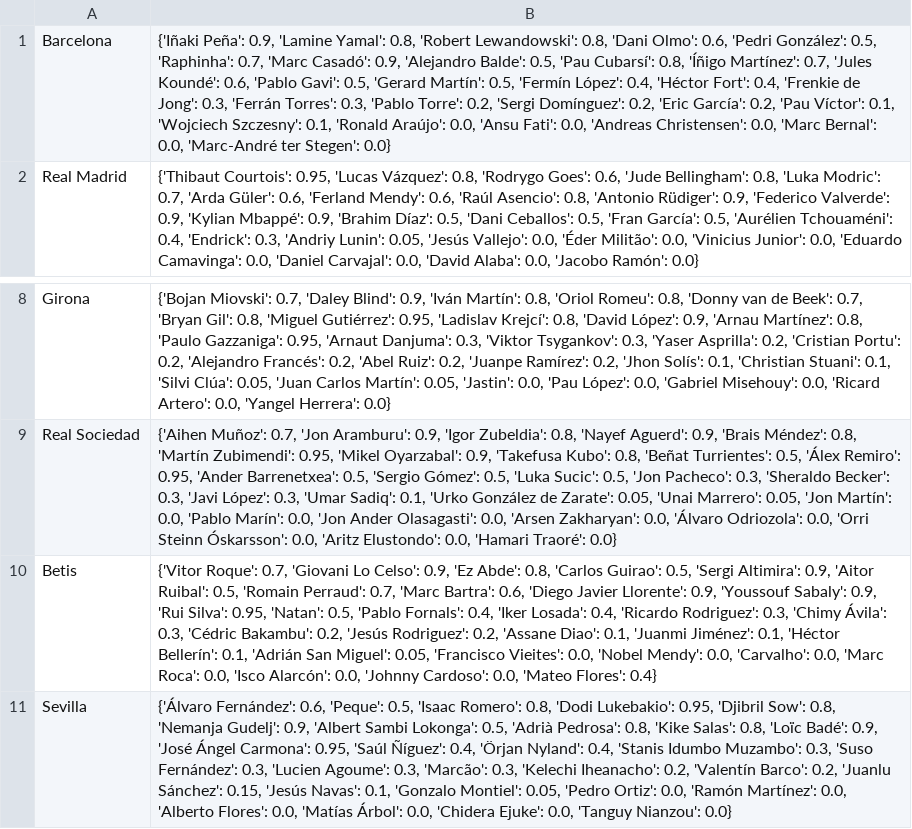
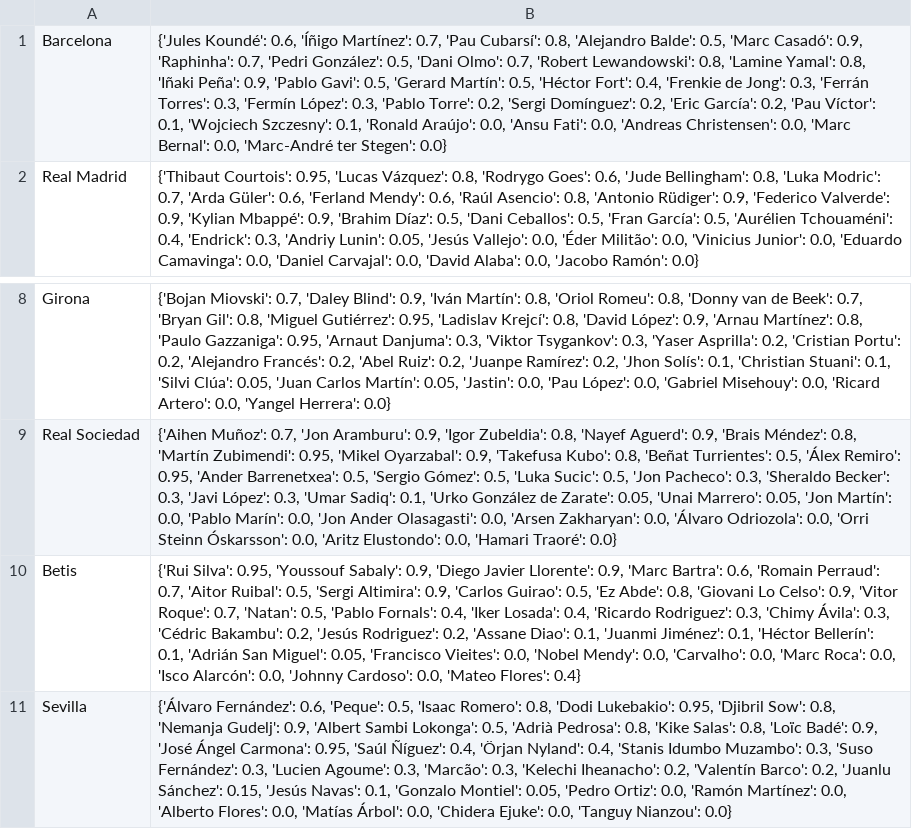
Before and after one commit to pabloroldan98/knapsack-football-formations, a CSV file: csv_files/futbolfantasy_laliga_players_start_probabilities.csv, drawn as a sheet; only a part is shown, gaps mark what is left out; the diff names each change by its address in the sheet, - before the commit and + after, or states it on an @@ line.

```diff
--- a/csv_files/futbolfantasy_laliga_players_start_probabilities.csv
+++ b/csv_files/futbolfantasy_laliga_players_start_probabilities.csv
-B1: {'Iñaki Peña': 0.9, 'Lamine Yamal': 0.8, 'Robert Lewandowski': 0.8, 'Dani Olmo': 0.6, 'Pedri González': 0.5, 'Raphinha': 0.7, 'Marc Casadó': 0.9, 'Alejandro Balde': 0.5, 'Pau Cubarsí': 0.8, 'Íñigo Martínez': 0.7, 'Jules Koundé': 0.6, 'Pablo Gavi': 0.5, 'Gerard Martín': 0.5, 'Fermín López': 0.4, 'Héctor Fort': 0.4, 'Frenkie de Jong': 0.3, 'Ferrán Torres': 0.3, 'Pablo…
+B1: {'Jules Koundé': 0.6, 'Íñigo Martínez': 0.7, 'Pau Cubarsí': 0.8, 'Alejandro Balde': 0.5, 'Marc Casadó': 0.9, 'Raphinha': 0.7, 'Pedri González': 0.5, 'Dani Olmo': 0.7, 'Robert Lewandowski': 0.8, 'Lamine Yamal': 0.8, 'Iñaki Peña': 0.9, 'Pablo Gavi': 0.5, 'Gerard Martín': 0.5, 'Héctor Fort': 0.4, 'Frenkie de Jong': 0.3, 'Ferrán Torres': 0.3, 'Fermín López': 0.3, 'Pablo…
-B10: {'Vitor Roque': 0.7, 'Giovani Lo Celso': 0.9, 'Ez Abde': 0.8, 'Carlos Guirao': 0.5, 'Sergi Altimira': 0.9, 'Aitor Ruibal': 0.5, 'Romain Perraud': 0.7, 'Marc Bartra': 0.6, 'Diego Javier Llorente': 0.9, 'Youssouf Sabaly': 0.9, 'Rui Silva': 0.95, 'Natan': 0.5,…
+B10: {'Rui Silva': 0.95, 'Youssouf Sabaly': 0.9, 'Diego Javier Llorente': 0.9, 'Marc Bartra': 0.6, 'Romain Perraud': 0.7, 'Aitor Ruibal': 0.5, 'Sergi Altimira': 0.9, 'Carlos Guirao': 0.5, 'Ez Abde': 0.8, 'Giovani Lo Celso': 0.9, 'Vitor Roque': 0.7, 'Natan': 0.5,…
```
Also changed, not shown: csv_files/sofascore_laliga_players_ratings.csv, csv_files/sofascore_laliga_players_ratings_OLD.csv, 7 other files.
